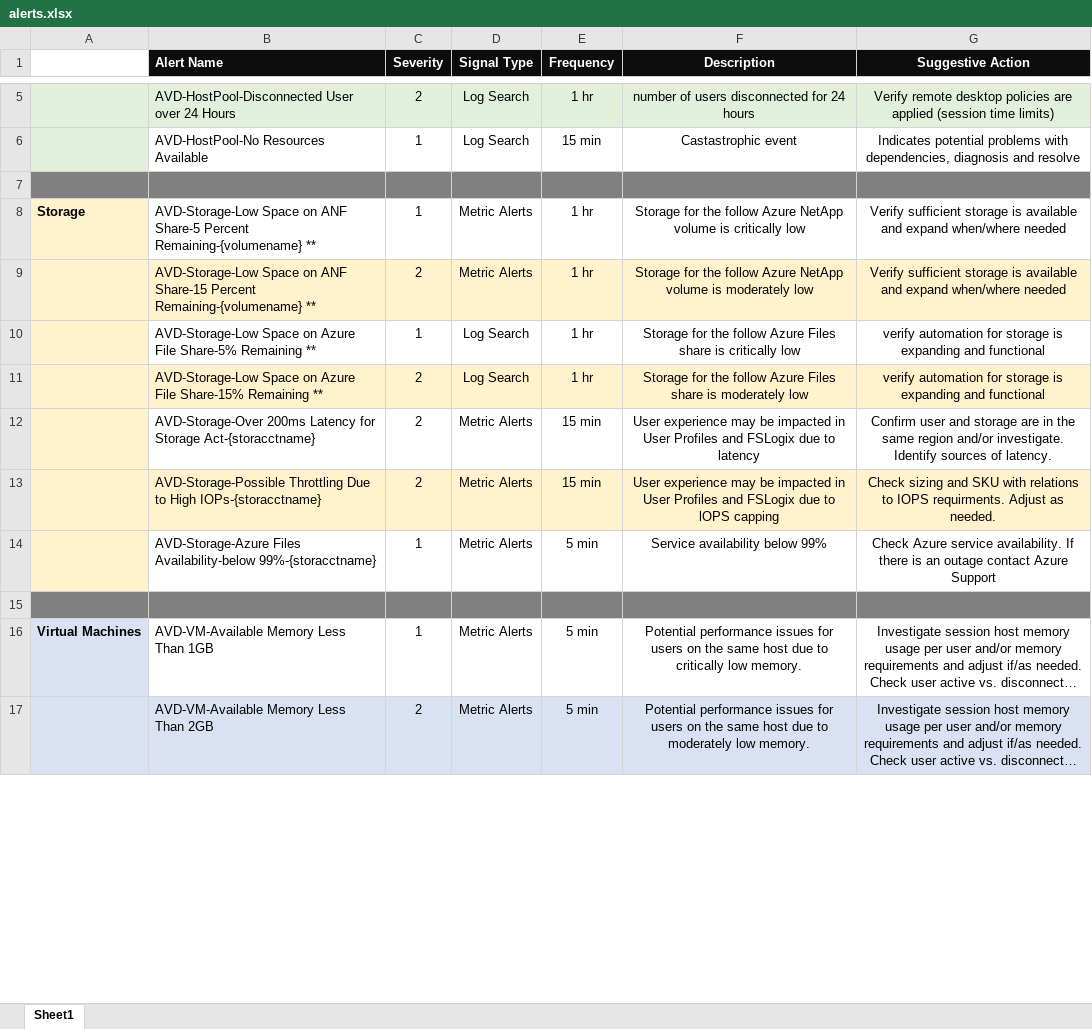
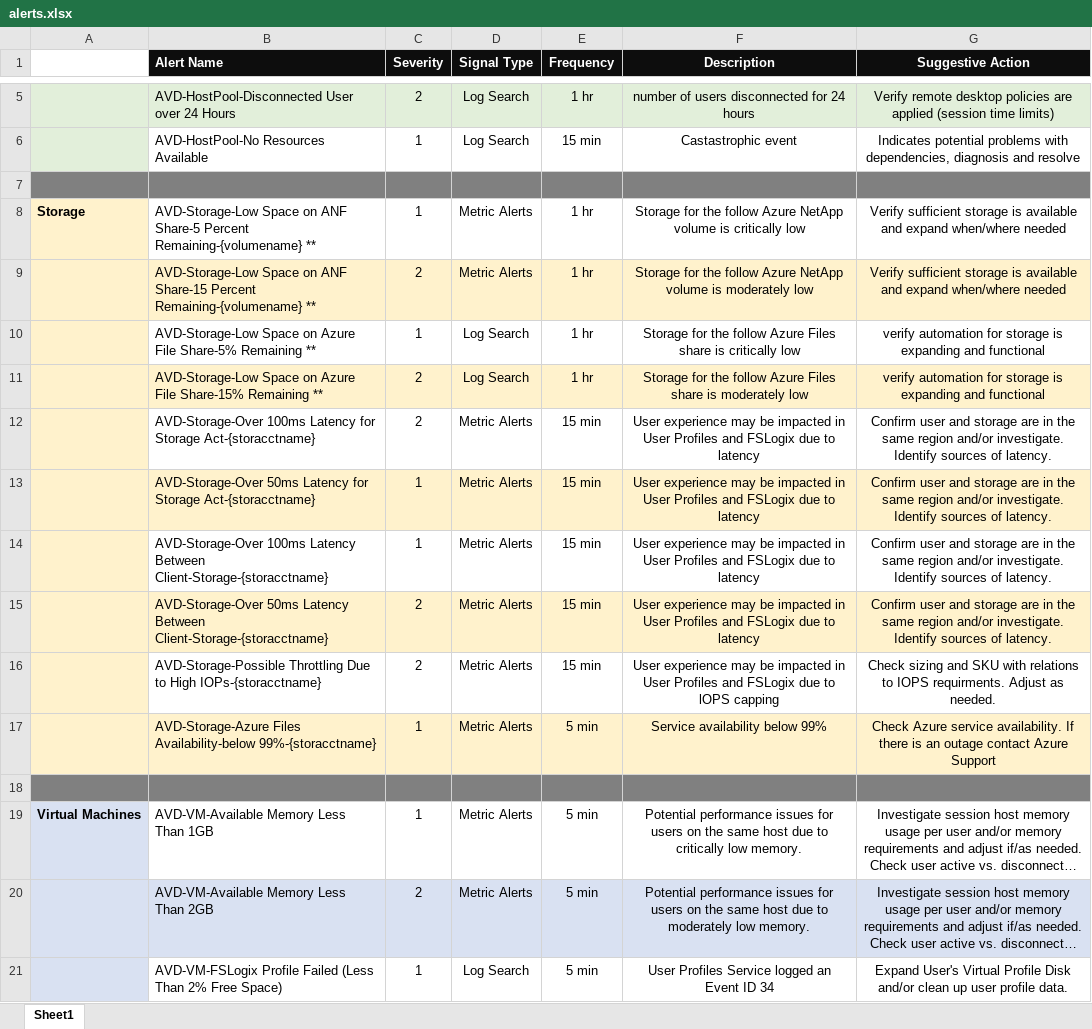
Before and after one commit to JCoreMS/AVDAlerts, an Excel workbook: references/alerts.xlsx, sheet Sheet1, drawn as a sheet; only a part is shown, gaps mark what is left out; long unchanged cells end in …; values as stored, in another font and other column widths than the file's, no borders; addresses are those after the commit; the diff covers the shown part only; the diff names each change by its address in the sheet, - before the commit and + after, or states it on an @@ line.

Commit message:
See readme, fslogix event alerts, remove stor LA

```diff
--- a/references/alerts.xlsx (sheet Sheet1)
+++ b/references/alerts.xlsx (sheet Sheet1)
-B12 (Alert Name): AVD-Storage-Over 200ms Latency for…
+B12 (Alert Name): AVD-Storage-Over 100ms Latency for…
+row 13:  | AVD-Storage-Over 50ms Latency for Storage Act-{storacctname} | 1 | Metric Alerts | 15 min | User experience may be impacted in User Profiles and FSLogix due to latency | Confirm user and storage are in the same region and/or investigate. Identify sources of latency.
+row 14:  | AVD-Storage-Over 100ms Latency Between Client-Storage-{storacctname} | 1 | Metric Alerts | 15 min | User experience may be impacted in User Profiles and FSLogix due to latency | Confirm user and storage are in the same region and/or investigate. Identify sources of latency.
+row 15:  | AVD-Storage-Over 50ms Latency Between Client-Storage-{storacctname} | 2 | Metric Alerts | 15 min | User experience may be impacted in User Profiles and FSLogix due to latency | Confirm user and storage are in the same region and/or investigate. Identify sources of latency.
-B16:G16 fill: #FFF2CC
+B16:G16 fill: none
-B17:G17 fill: none
+B17:G17 fill: #FFF2CC
+row 21:  | AVD-VM-FSLogix Profile Failed (Less Than 2% Free Space) | 1 | Log Search | 5 min | User Profiles Service logged an Event ID 34 | Expand User's Virtual Profile Disk and/or clean up user profile data.
```
Also changed, not shown: 4 added rows, 4 edited cells and cell formats elsewhere in this sheet, 9 other files.
